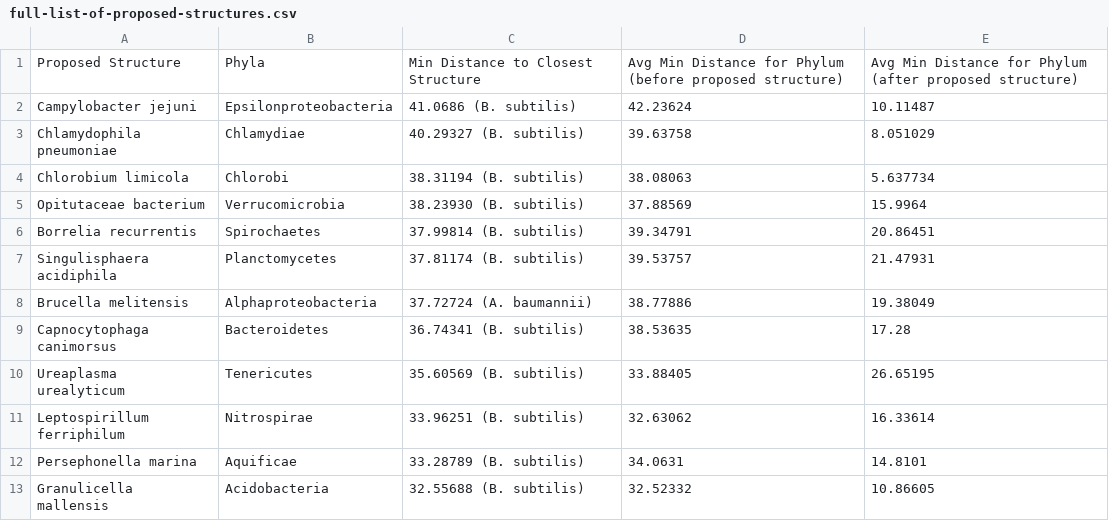
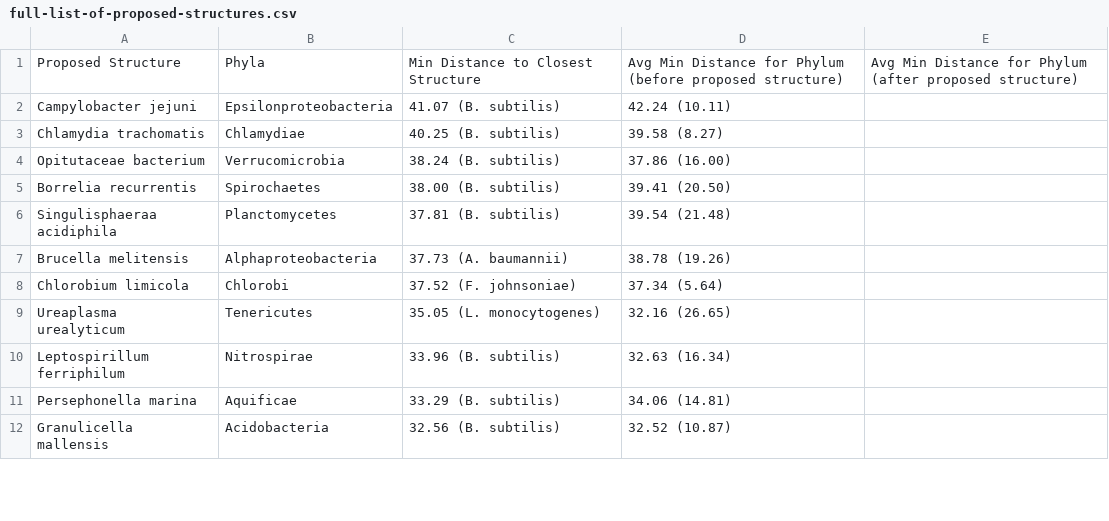
Before and after one commit to helena-bethany/ribosomal-variation, a CSV file: data/full-list-of-proposed-structures.csv, drawn as a sheet; only a part is shown; the diff covers the shown part only.

Commit message:
Update full-list-of-proposed-structures.csv
Updated list from September 2022 analysis.

```diff
--- a/data/full-list-of-proposed-structures.csv
+++ b/data/full-list-of-proposed-structures.csv
@@ -1,13 +1,12 @@
 Proposed Structure,Phyla,Min Distance to Closest Structure,Avg Min Distance for Phylum (before proposed structure),Avg Min Distance for Phylum (after proposed structure)
-Campylobacter jejuni,Epsilonproteobacteria,41.0686 (B. subtilis),42.23624,10.11487
-Chlamydophila pneumoniae,Chlamydiae,40.29327 (B. subtilis),39.63758,8.051029
-Chlorobium limicola,Chlorobi,38.31194 (B. subtilis),38.08063,5.637734
-Opitutaceae bacterium,Verrucomicrobia,38.23930 (B. subtilis),37.88569,15.9964
-Borrelia recurrentis,Spirochaetes,37.99814 (B. subtilis),39.34791,20.86451
-Singulisphaera acidiphila,Planctomycetes,37.81174 (B. subtilis),39.53757,21.47931
-Brucella melitensis,Alphaproteobacteria,37.72724 (A. baumannii),38.77886,19.38049
-Capnocytophaga canimorsus,Bacteroidetes,36.74341 (B. subtilis),38.53635,17.28
-Ureaplasma urealyticum,Tenericutes,35.60569 (B. subtilis),33.88405,26.65195
-Leptospirillum ferriphilum,Nitrospirae,33.96251 (B. subtilis),32.63062,16.33614
-Persephonella marina,Aquificae,33.28789 (B. subtilis),34.0631,14.8101
-Granulicella mallensis,Acidobacteria,32.55688 (B. subtilis),32.52332,10.86605
+Campylobacter jejuni,Epsilonproteobacteria,41.07 (B. subtilis) ,42.24 (10.11)
+Chlamydia trachomatis,Chlamydiae,40.25 (B. subtilis),39.58 (8.27)
+Opitutaceae bacterium,Verrucomicrobia,38.24 (B. subtilis),37.86 (16.00)
+Borrelia recurrentis,Spirochaetes,38.00 (B. subtilis),39.41 (20.50)
+Singulisphaeraa acidiphila,Planctomycetes,37.81 (B. subtilis),39.54 (21.48)
+Brucella melitensis,Alphaproteobacteria,37.73 (A. baumannii) ,38.78 (19.26)
+Chlorobium limicola,Chlorobi,37.52 (F. johnsoniae) ,37.34 (5.64)
+Ureaplasma urealyticum,Tenericutes,35.05 (L. monocytogenes),32.16 (26.65)
+Leptospirillum ferriphilum,Nitrospirae,33.96 (B. subtilis) ,32.63 (16.34)
+Persephonella marina,Aquificae,33.29 (B. subtilis),34.06 (14.81)
+Granulicella mallensis,Acidobacteria,32.56 (B. subtilis),32.52 (10.87)
```
Also changed, not shown: 3 added rows, 1 removed row and 43 edited cells elsewhere in this file.
